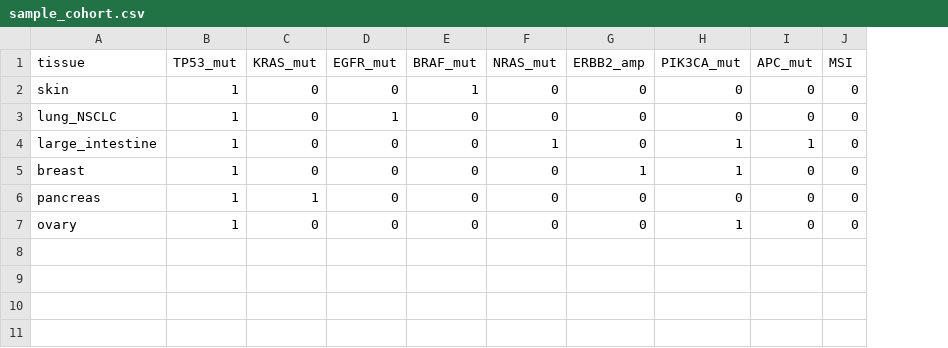
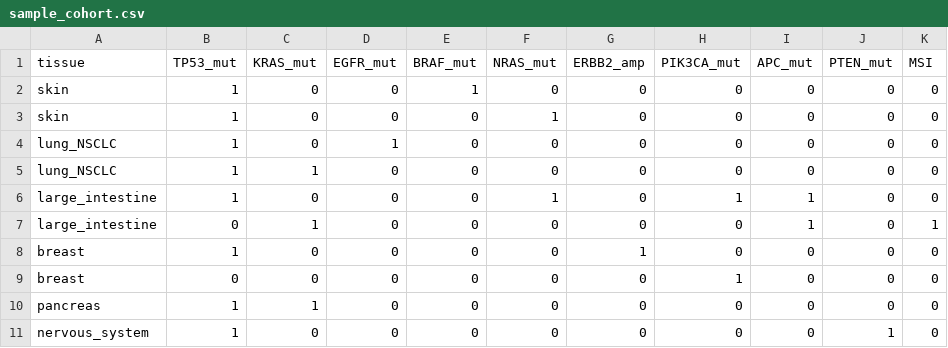
Before and after one commit to ekambhela/can, a CSV file: static/samples/sample_cohort.csv, drawn as a sheet; addresses are those after the commit; the diff names each change by its address in the sheet, - before the commit and + after, or states it on an @@ line.

```diff
--- a/static/samples/sample_cohort.csv
+++ b/static/samples/sample_cohort.csv
+column J (PTEN_mut), row 2: 0; row 4: 0; row 6: 0; row 8: 0; rows 10-11: 0 | 1
+row 3: skin | 1 | 0 | 0 | 0 | 1 | 0 | 0 | 0 | 0 | 0
+row 5: lung_NSCLC | 1 | 1 | 0 | 0 | 0 | 0 | 0 | 0 | 0 | 0
+row 7: large_intestine | 0 | 1 | 0 | 0 | 0 | 0 | 0 | 1 | 0 | 1
-H8 (PIK3CA_mut): 1
+H8 (PIK3CA_mut): 0
+row 9: breast | 0 | 0 | 0 | 0 | 0 | 0 | 1 | 0 | 0 | 0
-A11 (tissue): ovary
+A11 (tissue): nervous_system
-H11 (PIK3CA_mut): 1
+H11 (PIK3CA_mut): 0
```
Also changed, not shown: 11 other files.
